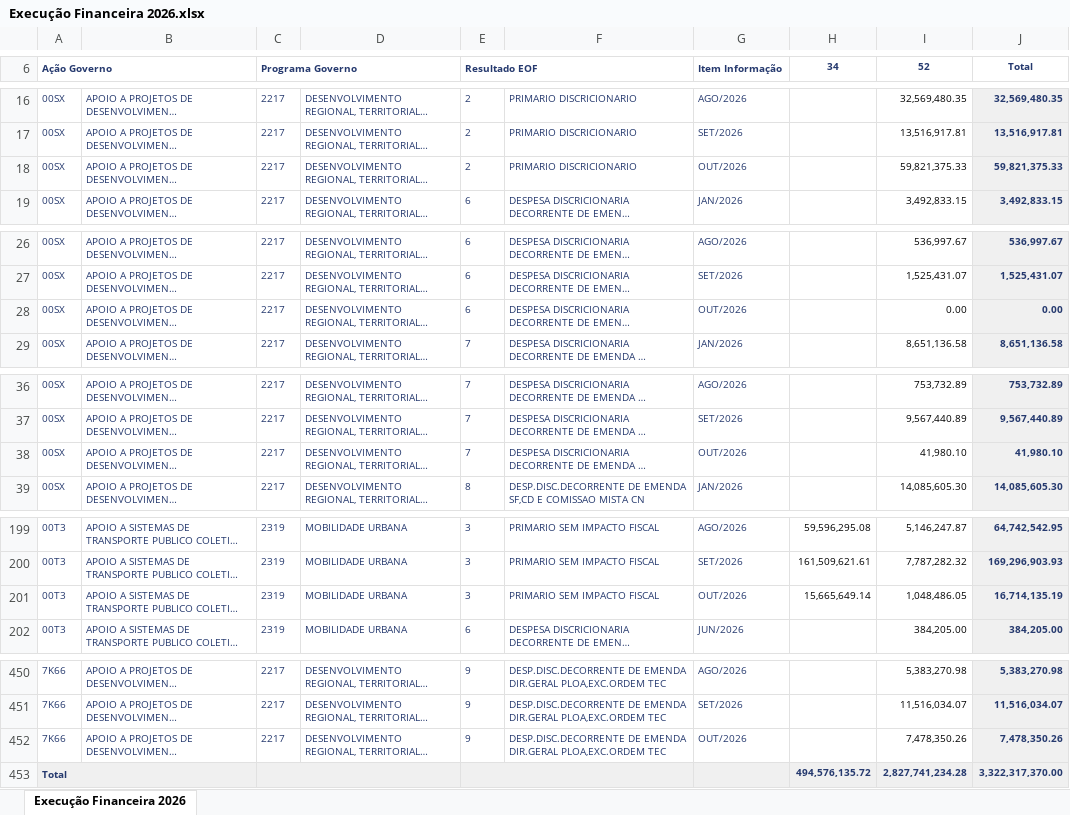
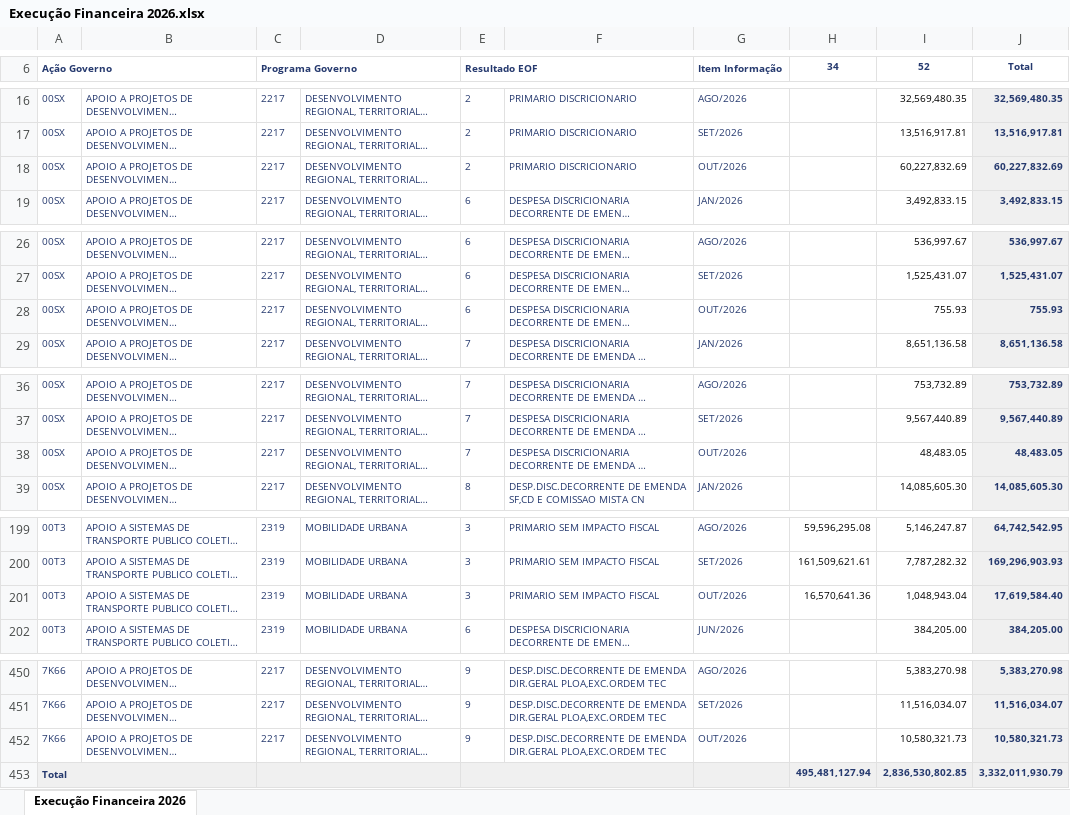
Before and after one commit to wproj-dev/orcamento.ogufgts, an Excel workbook: Execução Financeira 2026.xlsx, sheet Execução Financeira 2026, drawn as a sheet; only a part is shown, gaps mark what is left out; long unchanged cells end in …; values as stored, in another font and other column widths than the file's, no borders; removed rows and columns are numbered as before the commit, all else as after; the diff covers the shown part only; the diff names each change by its address in the sheet, - before the commit and + after, or states it on an @@ line.

```diff
--- a/Execução Financeira 2026.xlsx (sheet Execução Financeira 2026)
+++ b/Execução Financeira 2026.xlsx (sheet Execução Financeira 2026)
-I18 (52): 59,821,375.33
+I18 (52): 60,227,832.69
-J18 (Total): 59,821,375.33
+J18 (Total): 60,227,832.69
-I28 (52): 0.00
+I28 (52): 755.93
-J28 (Total): 0.00
+J28 (Total): 755.93
-I38 (52): 41,980.10
+I38 (52): 48,483.05
-J38 (Total): 41,980.10
+J38 (Total): 48,483.05
-H201 (34): 15,665,649.14
+H201 (34): 16,570,641.36
-I201 (52): 1,048,486.05
+I201 (52): 1,048,943.04
-J201 (Total): 16,714,135.19
+J201 (Total): 17,619,584.40
-I452 (52): 7,478,350.26
+I452 (52): 10,580,321.73
-J452 (Total): 7,478,350.26
+J452 (Total): 10,580,321.73
-row 453: Total |  |  |  |  |  |  | 494,576,135.72 | 2,827,741,234.28 | 3,322,317,370.00
+row 453: Total |  |  |  |  |  |  | 495,481,127.94 | 2,836,530,802.85 | 3,332,011,930.79
```
Also changed, not shown: 22 edited cells elsewhere in this sheet, EXECUÇÃO 2319 2026.xlsx, 2 other files.
